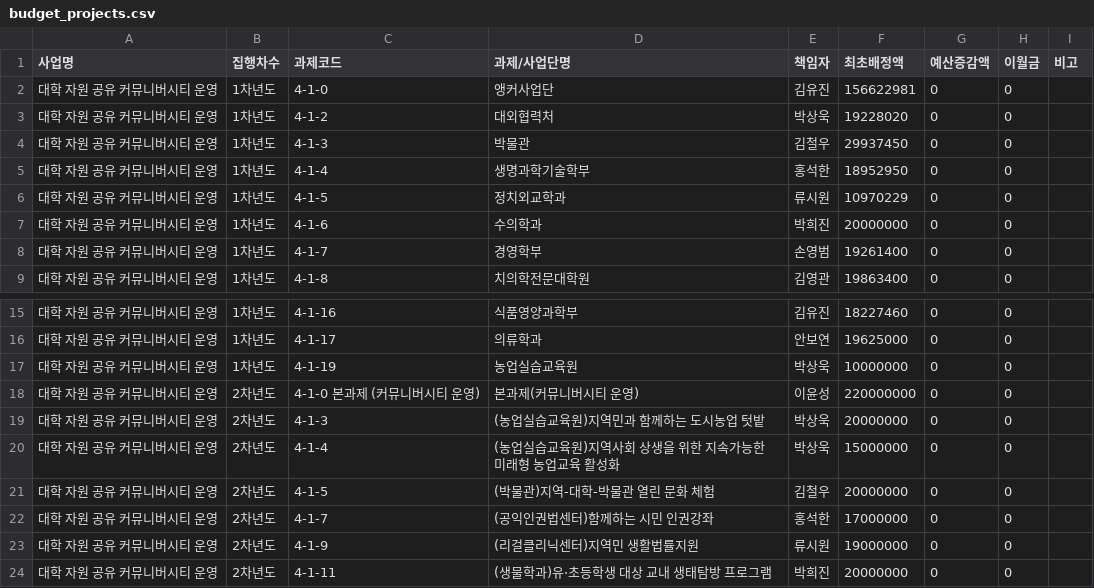
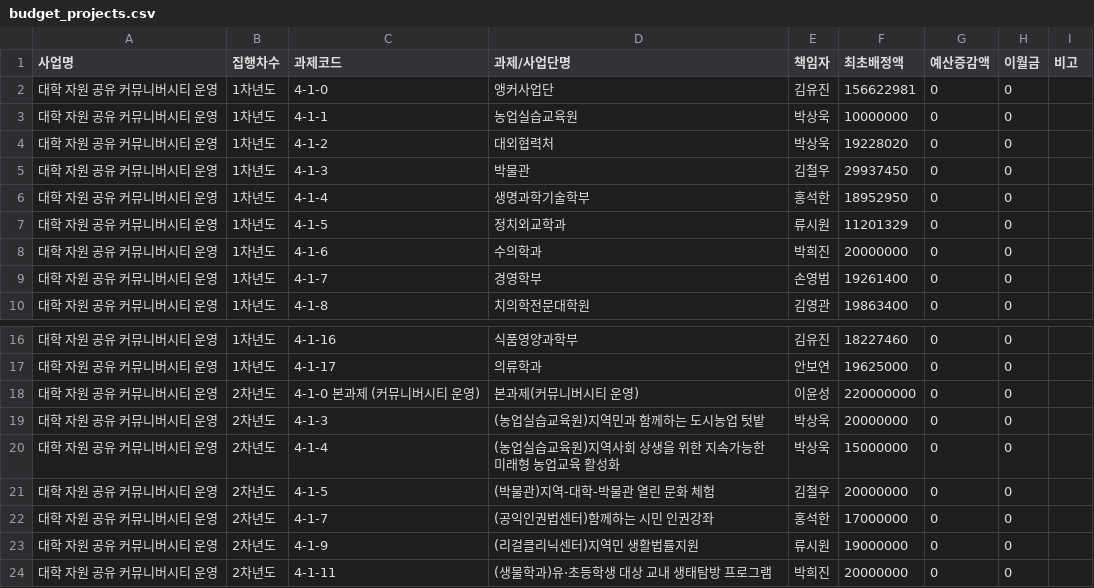
Before and after one commit to jcg8206/ANCHOR_JNU, a CSV file: budget_projects.csv, drawn as a sheet; only a part is shown, gaps mark what is left out.

Commit message:
Auto-update budget_projects.csv [2026-08-11 09:25:54]

```diff
--- a/budget_projects.csv
+++ b/budget_projects.csv
@@ -2,2 +2,3 @@
 대학 자원 공유 커뮤니버시티 운영,1차년도,4-1-0,앵커사업단,김유진,156622981,0,0,
+대학 자원 공유 커뮤니버시티 운영,1차년도,4-1-1,농업실습교육원,박상욱,10000000,0,0,
 대학 자원 공유 커뮤니버시티 운영,1차년도,4-1-2,대외협력처,박상욱,19228020,0,0,
@@ -5,3 +6,3 @@
 대학 자원 공유 커뮤니버시티 운영,1차년도,4-1-4,생명과학기술학부,홍석한,18952950,0,0,
-대학 자원 공유 커뮤니버시티 운영,1차년도,4-1-5,정치외교학과,류시원,10970229,0,0,
+대학 자원 공유 커뮤니버시티 운영,1차년도,4-1-5,정치외교학과,류시원,11201329,0,0,
 대학 자원 공유 커뮤니버시티 운영,1차년도,4-1-6,수의학과,박희진,20000000,0,0,
@@ -16,3 +17,2 @@
 대학 자원 공유 커뮤니버시티 운영,1차년도,4-1-17,의류학과,안보연,19625000,0,0,
-대학 자원 공유 커뮤니버시티 운영,1차년도,4-1-19,농업실습교육원,박상욱,10000000,0,0,
 대학 자원 공유 커뮤니버시티 운영,2차년도,4-1-0 본과제 (커뮤니버시티 운영),본과제(커뮤니버시티 운영),이윤성,220000000,0,0,
```
